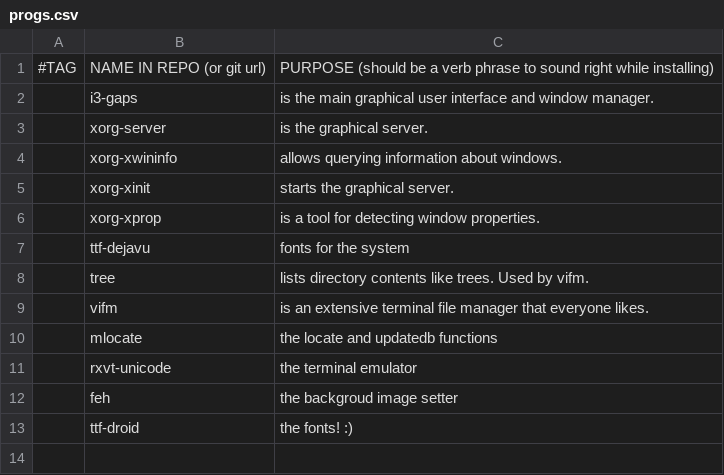
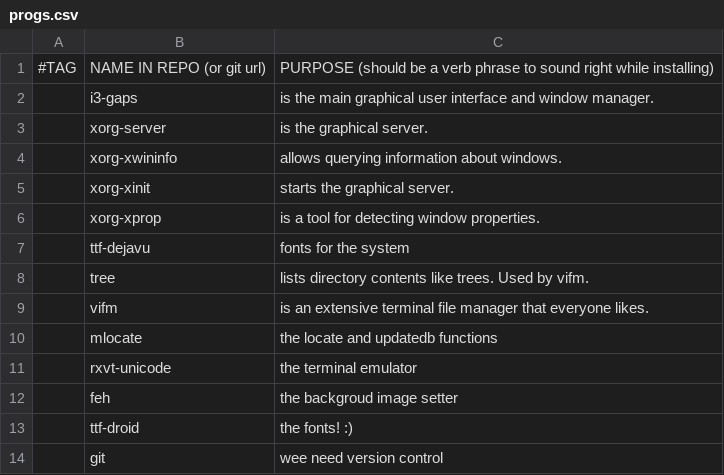
Before and after one commit to DarkAhoy/MyWorkspace, a CSV file: progs.csv, drawn as a sheet.

Commit message:
added git to progs

```diff
--- a/progs.csv
+++ b/progs.csv
@@ -13 +13,2 @@
 ,ttf-droid,"the fonts! :)"
+,git,"wee need version control"
```
